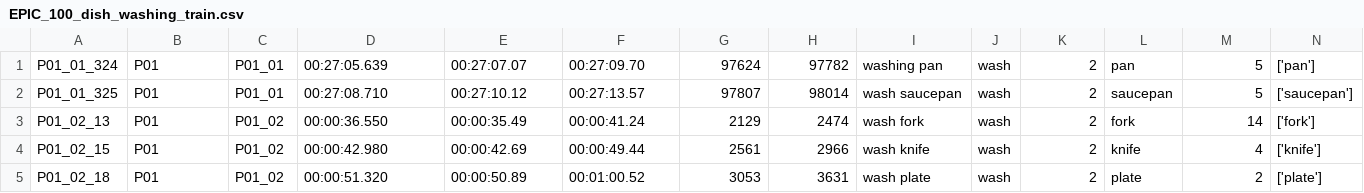
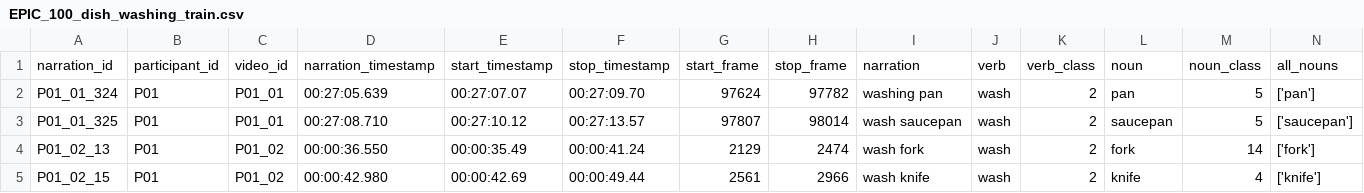
Before and after one commit to yash-s20/epic-kitchens-100-annotations, a CSV file: EPIC_100_dish_washing_train.csv, drawn as a sheet; only a part is shown; the shorter side is filled out with more unchanged rows; rows hold the shown columns only; the diff names each change by its address in the sheet, - before the commit and + after, or states it on an @@ line.

```diff
--- a/EPIC_100_dish_washing_train.csv
+++ b/EPIC_100_dish_washing_train.csv
+row 1: narration_id | participant_id | video_id | narration_timestamp | start_timestamp | stop_timestamp | start_frame | stop_frame | narration | verb | verb_class | noun | noun_class | all_nouns
```
Also changed, not shown: EPIC_100_dish_washing_val.csv, 4 other files.
